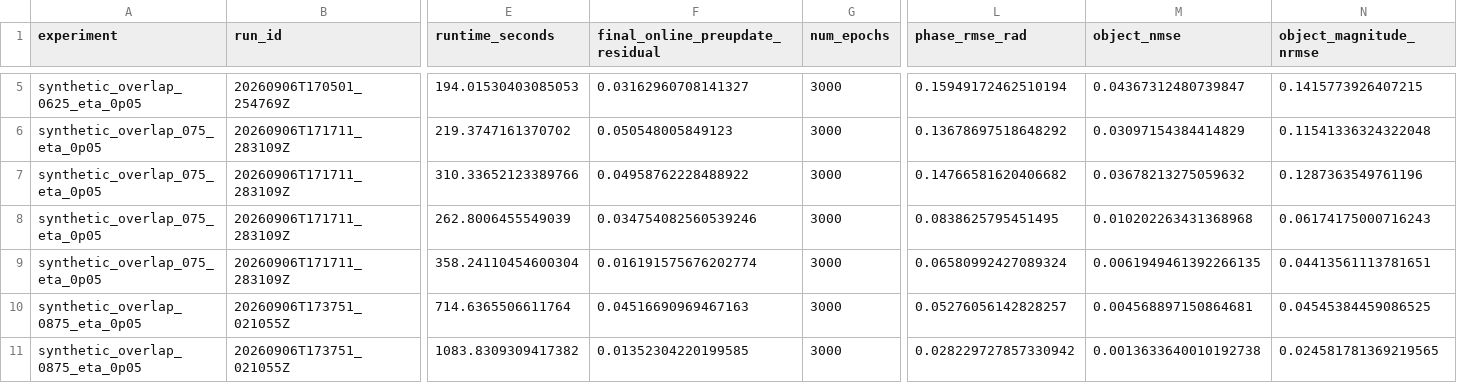
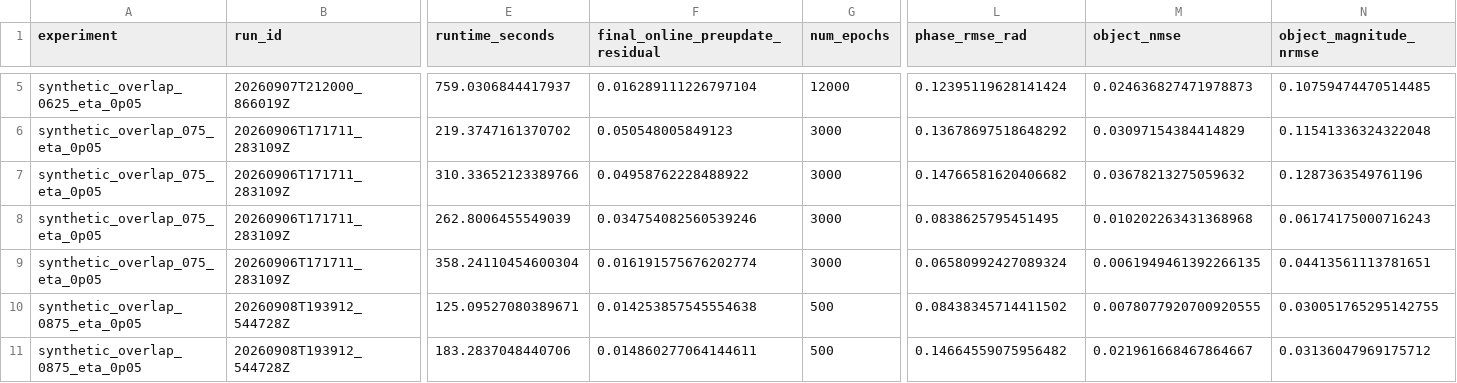
Before and after one commit to borongzhang/blind_magpie_ptychography, a CSV file: results/overlap.csv, drawn as a sheet; only a part is shown, gaps mark what is left out; the diff covers the shown part only; the diff names each change by its address in the sheet, - before the commit and + after, or states it on an @@ line.

Commit message:
Update overlap studies with September 8 PACE results

```diff
--- a/results/overlap.csv
+++ b/results/overlap.csv
-B5 (run_id): 20260906T170501_254769Z
+B5 (run_id): 20260907T212000_866019Z
-E5 (runtime_seconds): 194.01530403085053
+E5 (runtime_seconds): 759.0306844417937
-F5 (final_online_preupdate_residual): 0.03162960708141327
+F5 (final_online_preupdate_residual): 0.016289111226797104
-G5 (num_epochs): 3000
+G5 (num_epochs): 12000
-L5 (phase_rmse_rad): 0.15949172462510194
+L5 (phase_rmse_rad): 0.12395119628141424
-M5 (object_nmse): 0.04367312480739847
+M5 (object_nmse): 0.024636827471978873
-N5 (object_magnitude_nrmse): 0.1415773926407215
+N5 (object_magnitude_nrmse): 0.10759474470514485
-B10:B11 (run_id): 20260906T173751_021055Z
+B10:B11 (run_id): 20260908T193912_544728Z
-E10 (runtime_seconds): 714.6365506611764
+E10 (runtime_seconds): 125.09527080389671
-F10 (final_online_preupdate_residual): 0.04516690969467163
+F10 (final_online_preupdate_residual): 0.014253857545554638
-G10:G11 (num_epochs): 3000
+G10:G11 (num_epochs): 500
-L10 (phase_rmse_rad): 0.05276056142828257
+L10 (phase_rmse_rad): 0.08438345714411502
-M10 (object_nmse): 0.004568897150864681
+M10 (object_nmse): 0.0078077920700920555
-N10 (object_magnitude_nrmse): 0.04545384459086525
+N10 (object_magnitude_nrmse): 0.030051765295142755
-E11 (runtime_seconds): 1083.8309309417382
+E11 (runtime_seconds): 183.2837048440706
-F11 (final_online_preupdate_residual): 0.01352304220199585
+F11 (final_online_preupdate_residual): 0.014860277064144611
-L11 (phase_rmse_rad): 0.028229727857330942
+L11 (phase_rmse_rad): 0.14664559075956482
-M11 (object_nmse): 0.0013633640010192738
+M11 (object_nmse): 0.021961668467864667
-N11 (object_magnitude_nrmse): 0.024581781369219565
+N11 (object_magnitude_nrmse): 0.03136047969175712
```
Also changed, not shown: 59 edited cells elsewhere in this file, 3 other files.
